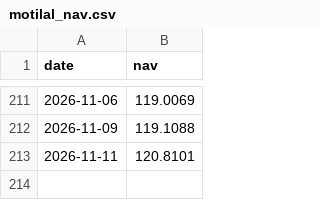
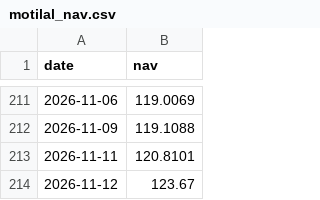
Before and after one commit to Debrup4395/swp-dashboard, a CSV file: motilal_nav.csv, drawn as a sheet; only a part is shown, gaps mark what is left out; the diff names each change by its address in the sheet, - before the commit and + after, or states it on an @@ line.

Commit message:
Update motilal_nav.csv

```diff
--- a/motilal_nav.csv
+++ b/motilal_nav.csv
+row 214: 2026-11-12 | 123.67
```
